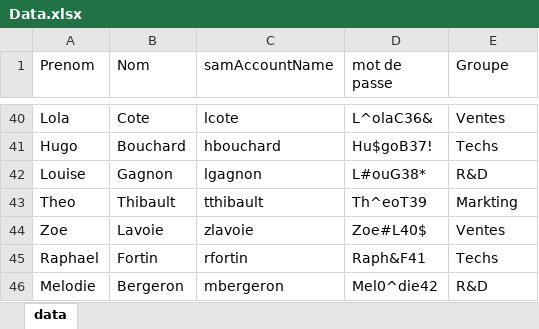
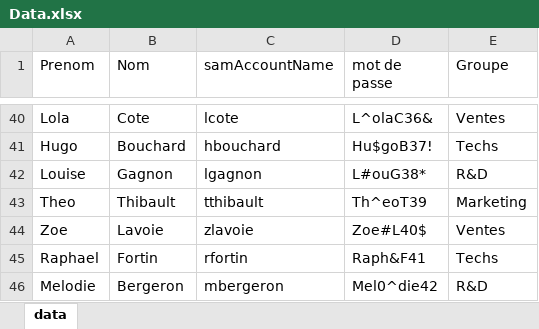
Before and after one commit to Thomas-Toulouse-Cegep/projetAuto, an Excel workbook: Data.xlsx, sheet data, drawn as a sheet; only a part is shown, gaps mark what is left out; values as stored, in another font and other column widths than the file's, no borders; table styles not drawn; the diff names each change by its address in the sheet, - before the commit and + after, or states it on an @@ line.

```diff
--- a/Data.xlsx (sheet data)
+++ b/Data.xlsx (sheet data)
-E43 (Groupe): Markting
+E43 (Groupe): Marketing
```
Also changed, not shown: 5 other files.
